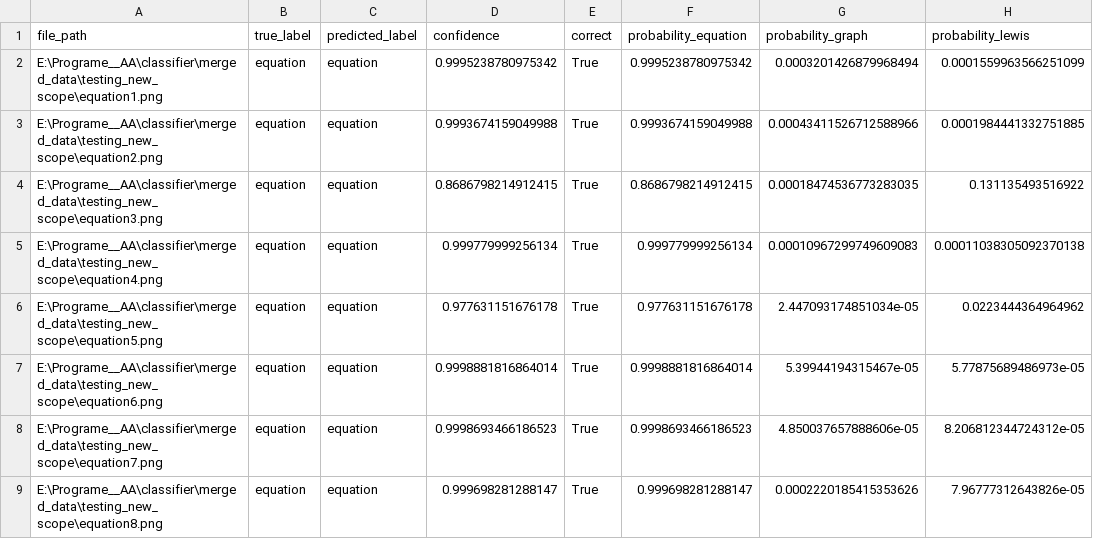
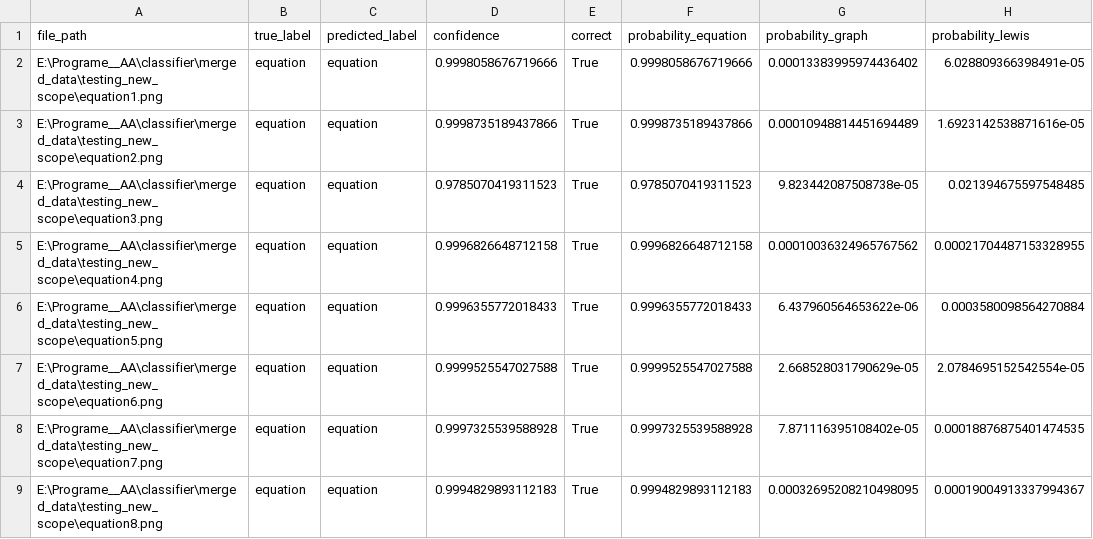
Before and after one commit to lyuuuuY/diagram_classifier, a CSV file: test_results/testing_new_scope/test_predictions.csv, drawn as a sheet; only a part is shown; the diff covers the shown part only.

```diff
--- a/test_results/testing_new_scope/test_predictions.csv
+++ b/test_results/testing_new_scope/test_predictions.csv
@@ -1,9 +1,9 @@
 file_path,true_label,predicted_label,confidence,correct,probability_equation,probability_graph,probability_lewis
-E:\Programe__AA\classifier\merged_data\testing_new_scope\equation1.png,equation,equation,0.9995238780975342,True,0.9995238780975342,0.0003201426879968494,0.0001559963566251099
-E:\Programe__AA\classifier\merged_data\testing_new_scope\equation2.png,equation,equation,0.9993674159049988,True,0.9993674159049988,0.00043411526712588966,0.0001984441332751885
-E:\Programe__AA\classifier\merged_data\testing_new_scope\equation3.png,equation,equation,0.8686798214912415,True,0.8686798214912415,0.00018474536773283035,0.131135493516922
-E:\Programe__AA\classifier\merged_data\testing_new_scope\equation4.png,equation,equation,0.999779999256134,True,0.999779999256134,0.00010967299749609083,0.00011038305092370138
-E:\Programe__AA\classifier\merged_data\testing_new_scope\equation5.png,equation,equation,0.977631151676178,True,0.977631151676178,2.447093174851034e-05,0.0223444364964962
-E:\Programe__AA\classifier\merged_data\testing_new_scope\equation6.png,equation,equation,0.9998881816864014,True,0.9998881816864014,5.39944194315467e-05,5.77875689486973e-05
-E:\Programe__AA\classifier\merged_data\testing_new_scope\equation7.png,equation,equation,0.9998693466186523,True,0.9998693466186523,4.850037657888606e-05,8.206812344724312e-05
-E:\Programe__AA\classifier\merged_data\testing_new_scope\equation8.png,equation,equation,0.999698281288147,True,0.999698281288147,0.0002220185415353626,7.96777312643826e-05
+E:\Programe__AA\classifier\merged_data\testing_new_scope\equation1.png,equation,equation,0.9998058676719666,True,0.9998058676719666,0.00013383995974436402,6.028809366398491e-05
+E:\Programe__AA\classifier\merged_data\testing_new_scope\equation2.png,equation,equation,0.9998735189437866,True,0.9998735189437866,0.00010948814451694489,1.6923142538871616e-05
+E:\Programe__AA\classifier\merged_data\testing_new_scope\equation3.png,equation,equation,0.9785070419311523,True,0.9785070419311523,9.823442087508738e-05,0.021394675597548485
+E:\Programe__AA\classifier\merged_data\testing_new_scope\equation4.png,equation,equation,0.9996826648712158,True,0.9996826648712158,0.00010036324965767562,0.00021704487153328955
+E:\Programe__AA\classifier\merged_data\testing_new_scope\equation5.png,equation,equation,0.9996355772018433,True,0.9996355772018433,6.437960564653622e-06,0.0003580098564270884
+E:\Programe__AA\classifier\merged_data\testing_new_scope\equation6.png,equation,equation,0.9999525547027588,True,0.9999525547027588,2.668528031790629e-05,2.0784695152542554e-05
+E:\Programe__AA\classifier\merged_data\testing_new_scope\equation7.png,equation,equation,0.9997325539588928,True,0.9997325539588928,7.871116395108402e-05,0.00018876875401474535
+E:\Programe__AA\classifier\merged_data\testing_new_scope\equation8.png,equation,equation,0.9994829893112183,True,0.9994829893112183,0.00032695208210498095,0.00019004913337994367
```
Also changed, not shown: 104 edited cells elsewhere in this file, test_results/testing/test_predictions.csv, 21 other files.
